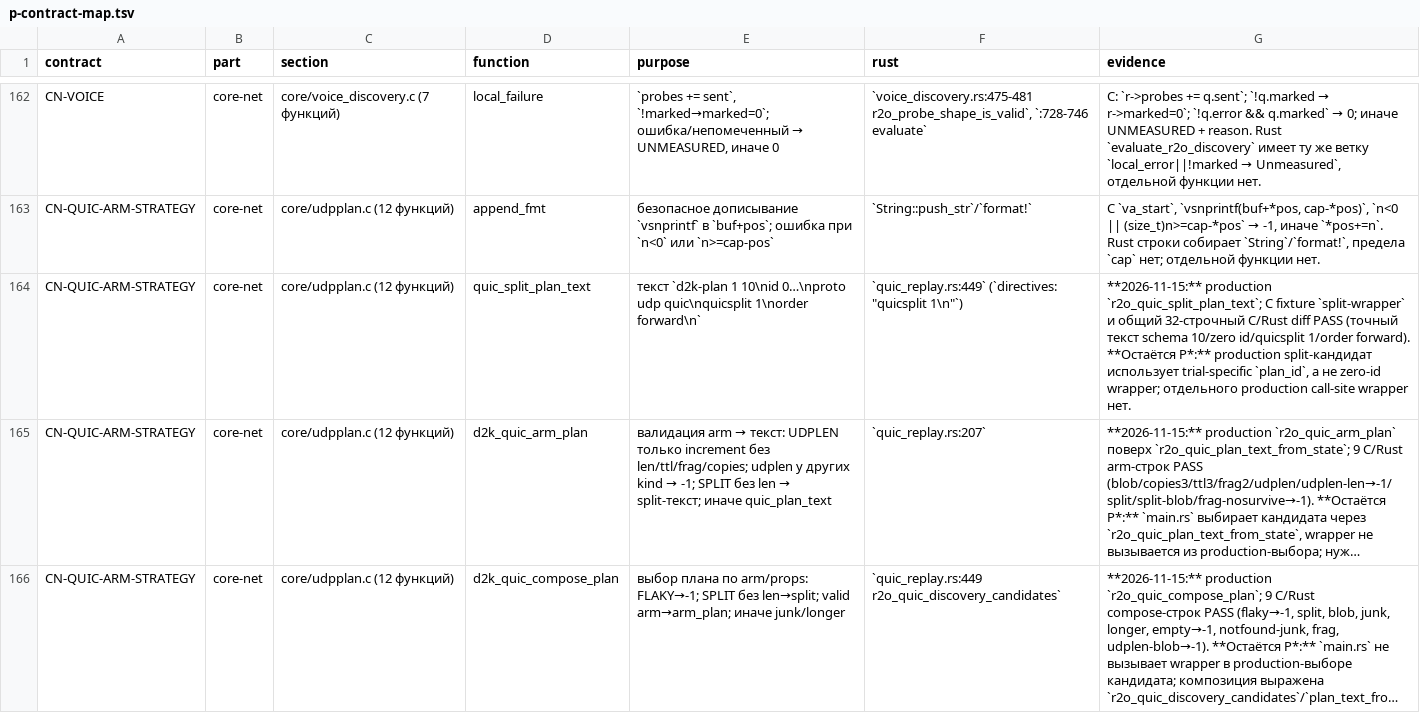
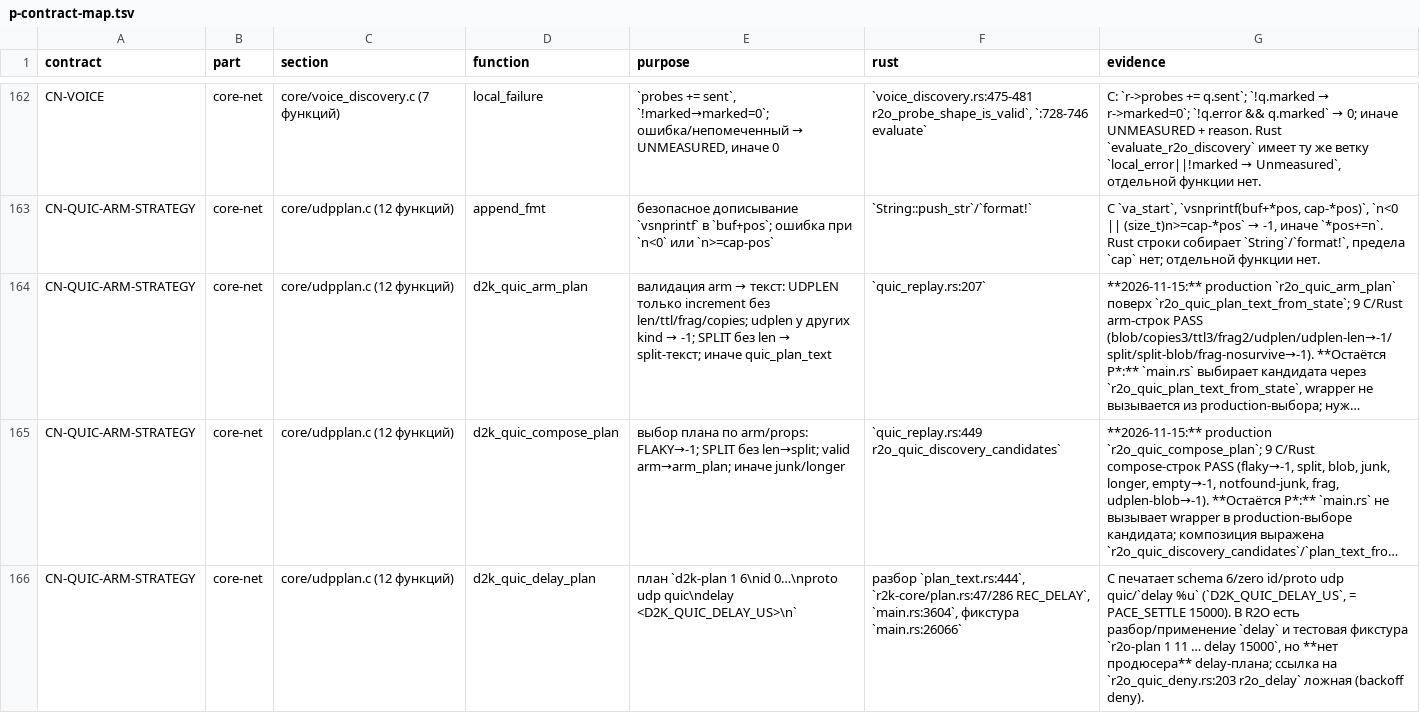
Before and after one commit to t0fox/r2o, a TSV file: docs/behavior-contracts/p-contract-map.tsv, drawn as a sheet; only a part is shown, gaps mark what is left out; the shorter side is filled out with more unchanged rows; long unchanged cells end in …; the diff names each change by its address in the sheet, - before the commit and + after, or states it on an @@ line.

Commit message:
audit: quic_split_plan_text E* по фактическим вызовам и differential
`quic_split_plan_text` числился P* из-за отсутствия production call-site,
но `r2o_quic_arm_plan` и `r2o_quic_compose_plan` уже возвращают wrapper
для split без len и original split (quic_replay.rs:736,816).
`r2o-quic-plan-text-differential.sh` PASS против pinned C: split-wrapper
и общий diff дают точный текст schema 10 / zero id / quicsplit 1 /
order forward.

CN-QUIC-ARM-STRATEGY: 1 P закрыт; общий счёт аудита —
E 1618 / P 364 -> E 1619 / P 363, контрактов 27.

Проверено:
- r2o-quic-plan-text-differential.sh PASS (split-wrapper в общем diff).

```diff
--- a/docs/behavior-contracts/p-contract-map.tsv
+++ b/docs/behavior-contracts/p-contract-map.tsv
-row 164: CN-QUIC-ARM-STRATEGY | core-net | core/udpplan.c (12 функций) | quic_split_plan_text | текст `d2k-plan 1 10\nid 0…\nproto udp quic\nquicsplit 1\norder forward\n` | `quic_replay.rs:449` (`directives: "quicsplit 1\n"`) | **2026-11-15:** production `r2o_quic_split_plan_text`; C fixture `split-wrapper` и общий 32-строчный C/Rust diff PASS (точный текст schema 10/zero id/quicsplit 1/order forward). **Остаётся P*:** production split-кандидат использует trial-specific `plan_id`, а не zero-id wrapper; отдельного production call-site wrapper нет.
```
Also changed, not shown: 4 other files.
